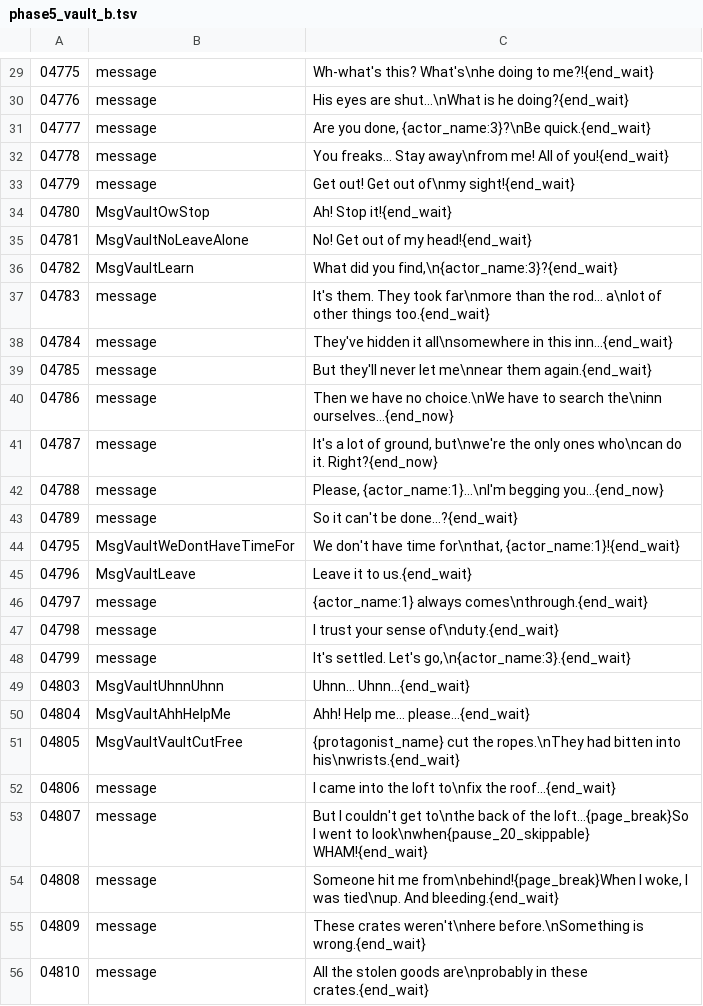
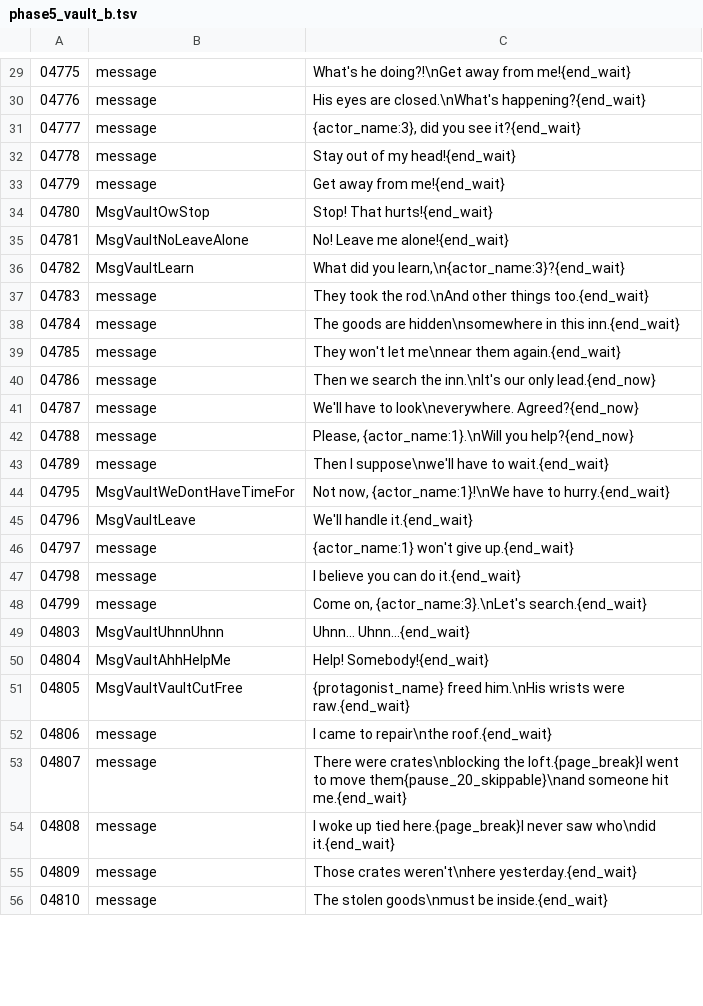
Before and after one commit to YubelPhoenix/alchemy, a TSV file: tools/dark_story/phase5_vault_b.tsv, drawn as a sheet; only a part is shown, gaps mark what is left out; the diff covers the shown part only.

```diff
--- a/tools/dark_story/phase5_vault_b.tsv
+++ b/tools/dark_story/phase5_vault_b.tsv
@@ -29,28 +29,28 @@
-04775	message	Wh-what's this? What's\nhe doing to me?!{end_wait}
-04776	message	His eyes are shut...\nWhat is he doing?{end_wait}
-04777	message	Are you done, {actor_name:3}?\nBe quick.{end_wait}
-04778	message	You freaks... Stay away\nfrom me! All of you!{end_wait}
-04779	message	Get out! Get out of\nmy sight!{end_wait}
-04780	MsgVaultOwStop	Ah! Stop it!{end_wait}
-04781	MsgVaultNoLeaveAlone	No! Get out of my head!{end_wait}
-04782	MsgVaultLearn	What did you find,\n{actor_name:3}?{end_wait}
-04783	message	It's them. They took far\nmore than the rod... a\nlot of other things too.{end_wait}
-04784	message	They've hidden it all\nsomewhere in this inn...{end_wait}
-04785	message	But they'll never let me\nnear them again.{end_wait}
-04786	message	Then we have no choice.\nWe have to search the\ninn ourselves...{end_now}
-04787	message	It's a lot of ground, but\nwe're the only ones who\ncan do it. Right?{end_now}
-04788	message	Please, {actor_name:1}...\nI'm begging you...{end_now}
-04789	message	So it can't be done...?{end_wait}
-04795	MsgVaultWeDontHaveTimeFor	We don't have time for\nthat, {actor_name:1}!{end_wait}
-04796	MsgVaultLeave	Leave it to us.{end_wait}
-04797	message	{actor_name:1} always comes\nthrough.{end_wait}
-04798	message	I trust your sense of\nduty.{end_wait}
-04799	message	It's settled. Let's go,\n{actor_name:3}.{end_wait}
+04775	message	What's he doing?!\nGet away from me!{end_wait}
+04776	message	His eyes are closed.\nWhat's happening?{end_wait}
+04777	message	{actor_name:3}, did you see it?{end_wait}
+04778	message	Stay out of my head!{end_wait}
+04779	message	Get away from me!{end_wait}
+04780	MsgVaultOwStop	Stop! That hurts!{end_wait}
+04781	MsgVaultNoLeaveAlone	No! Leave me alone!{end_wait}
+04782	MsgVaultLearn	What did you learn,\n{actor_name:3}?{end_wait}
+04783	message	They took the rod.\nAnd other things too.{end_wait}
+04784	message	The goods are hidden\nsomewhere in this inn.{end_wait}
+04785	message	They won't let me\nnear them again.{end_wait}
+04786	message	Then we search the inn.\nIt's our only lead.{end_now}
+04787	message	We'll have to look\neverywhere. Agreed?{end_now}
+04788	message	Please, {actor_name:1}.\nWill you help?{end_now}
+04789	message	Then I suppose\nwe'll have to wait.{end_wait}
+04795	MsgVaultWeDontHaveTimeFor	Not now, {actor_name:1}!\nWe have to hurry.{end_wait}
+04796	MsgVaultLeave	We'll handle it.{end_wait}
+04797	message	{actor_name:1} won't give up.{end_wait}
+04798	message	I believe you can do it.{end_wait}
+04799	message	Come on, {actor_name:3}.\nLet's search.{end_wait}
 04803	MsgVaultUhnnUhnn	Uhnn... Uhnn...{end_wait}
-04804	MsgVaultAhhHelpMe	Ahh! Help me... please...{end_wait}
-04805	MsgVaultVaultCutFree	{protagonist_name} cut the ropes.\nThey had bitten into his\nwrists.{end_wait}
-04806	message	I came into the loft to\nfix the roof...{end_wait}
-04807	message	But I couldn't get to\nthe back of the loft...{page_break}So I went to look\nwhen{pause_20_skippable} WHAM!{end_wait}
-04808	message	Someone hit me from\nbehind!{page_break}When I woke, I was tied\nup. And bleeding.{end_wait}
-04809	message	These crates weren't\nhere before.\nSomething is wrong.{end_wait}
-04810	message	All the stolen goods are\nprobably in these crates.{end_wait}
+04804	MsgVaultAhhHelpMe	Help! Somebody!{end_wait}
+04805	MsgVaultVaultCutFree	{protagonist_name} freed him.\nHis wrists were raw.{end_wait}
+04806	message	I came to repair\nthe roof.{end_wait}
+04807	message	There were crates\nblocking the loft.{page_break}I went to move them{pause_20_skippable}\nand someone hit me.{end_wait}
+04808	message	I woke up tied here.{page_break}I never saw who\ndid it.{end_wait}
+04809	message	Those crates weren't\nhere yesterday.{end_wait}
+04810	message	The stolen goods\nmust be inside.{end_wait}
```
Also changed, not shown: 32 edited cells elsewhere in this file.
